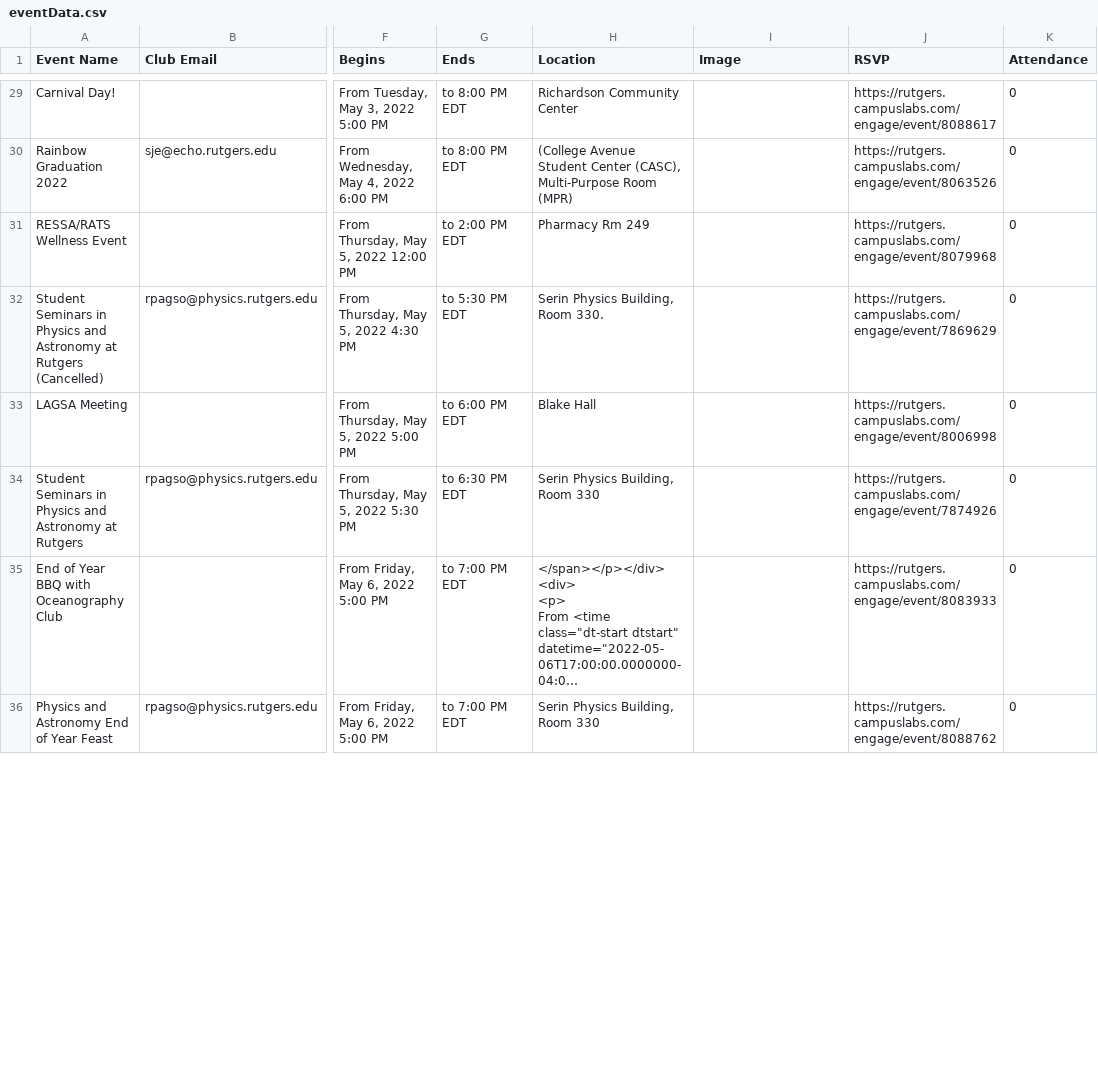
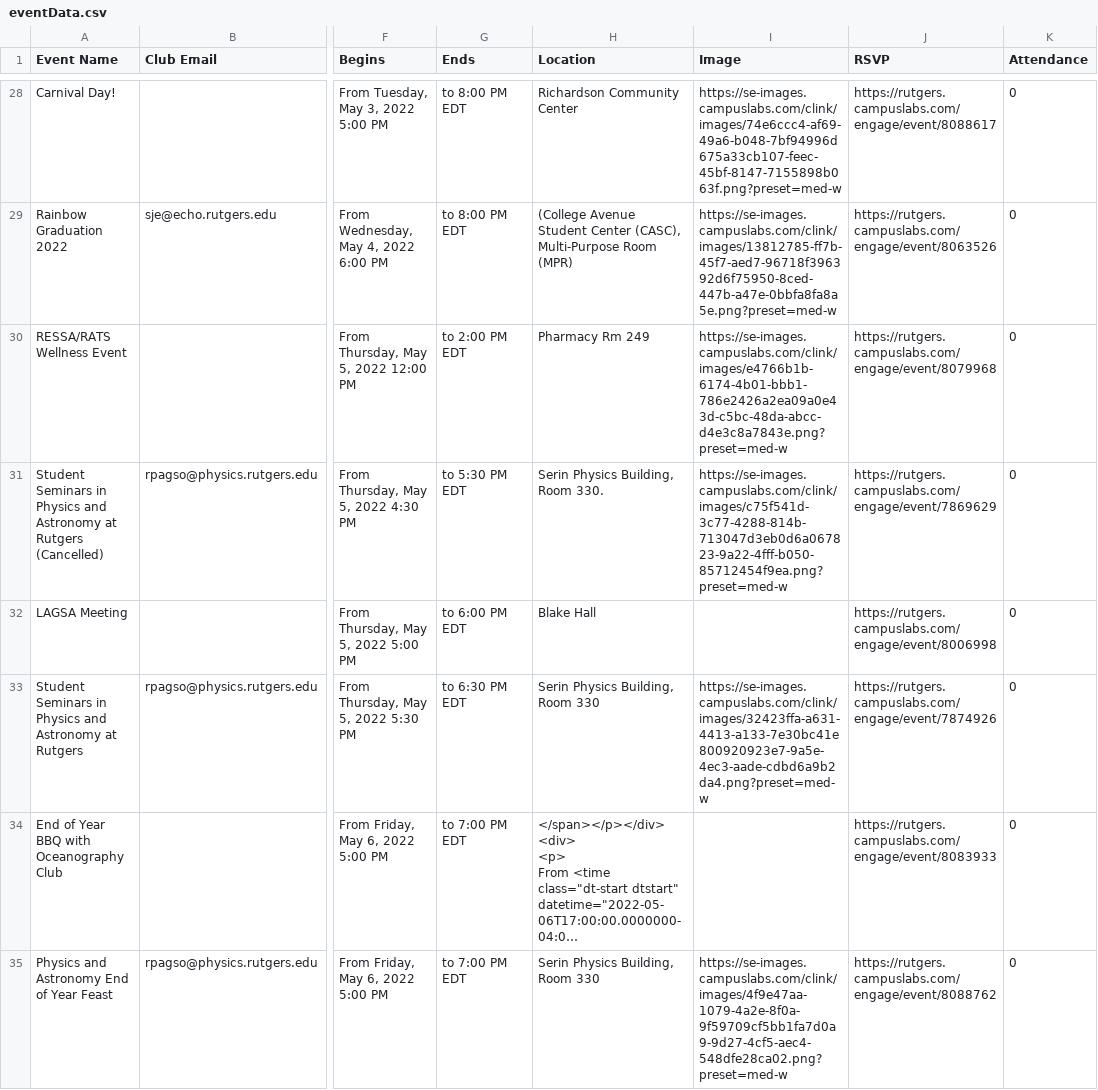
Before and after one commit to MahfuzaRahman/RUgoing, a CSV file: routes/eventData.csv, drawn as a sheet; only a part is shown, gaps mark what is left out; long unchanged cells end in …; addresses are those after the commit; the diff covers the shown part only; the diff names each change by its address in the sheet, - before the commit and + after, or states it on an @@ line.

Commit message:
added image url data

```diff
--- a/routes/eventData.csv
+++ b/routes/eventData.csv
-I28 (Image): (empty)
+I28 (Image): https://se-images.campuslabs.com/clink/images/74e6ccc4-af69-49a6-b048-7bf94996d675a33cb107-feec-45bf-8147-7155898b063f.png?preset=med-w
-I29 (Image): (empty)
+I29 (Image): https://se-images.campuslabs.com/clink/images/13812785-ff7b-45f7-aed7-96718f396392d6f75950-8ced-447b-a47e-0bbfa8fa8a5e.png?preset=med-w
-I30 (Image): (empty)
+I30 (Image): https://se-images.campuslabs.com/clink/images/e4766b1b-6174-4b01-bbb1-786e2426a2ea09a0e43d-c5bc-48da-abcc-d4e3c8a7843e.png?preset=med-w
-I31 (Image): (empty)
+I31 (Image): https://se-images.campuslabs.com/clink/images/c75f541d-3c77-4288-814b-713047d3eb0d6a067823-9a22-4fff-b050-85712454f9ea.png?preset=med-w
-I33 (Image): (empty)
+I33 (Image): https://se-images.campuslabs.com/clink/images/32423ffa-a631-4413-a133-7e30bc41e800920923e7-9a5e-4ec3-aade-cdbd6a9b2da4.png?preset=med-w
-I35 (Image): (empty)
+I35 (Image): https://se-images.campuslabs.com/clink/images/4f9e47aa-1079-4a2e-8f0a-9f59709cf5bb1fa7d0a9-9d27-4cf5-aec4-548dfe28ca02.png?preset=med-w
```
Also changed, not shown: 1 removed row and 26 edited cells elsewhere in this file.
